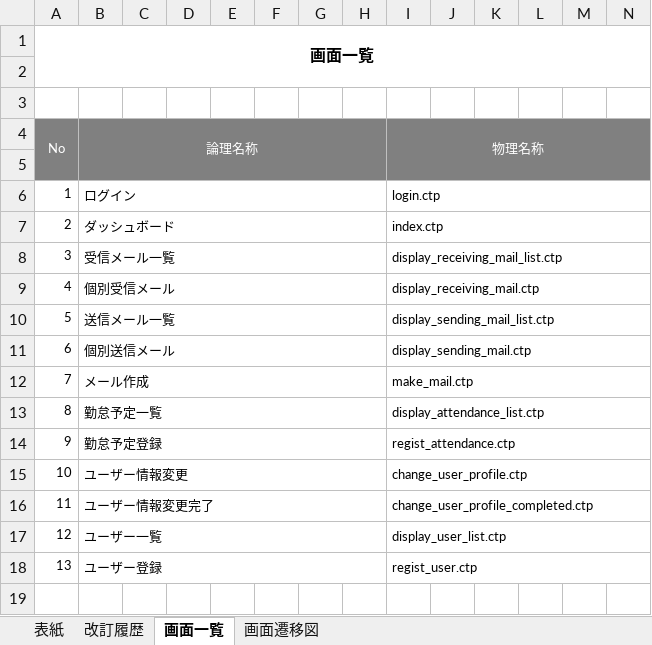
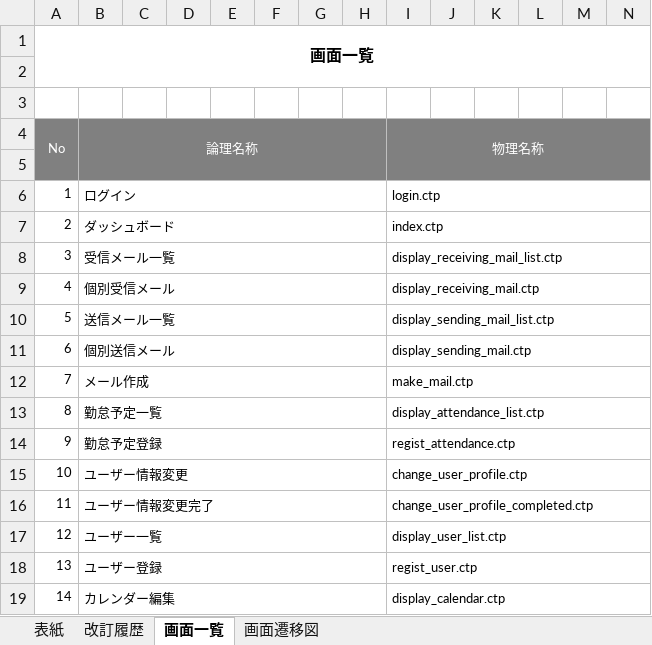
Before and after one commit to glambizm/connectyee, an Excel workbook: 30 設計/20 プログラム設計/10 機能設計/画面一覧.xlsx, sheet 画面一覧, drawn as a sheet; only a part is shown; values as stored, in another font and other column widths than the file's, no borders; rows hold the shown columns only; the diff names each change by its address in the sheet, - before the commit and + after, or states it on an @@ line.

```diff
--- a/30 設計/20 プログラム設計/10 機能設計/画面一覧.xlsx (sheet 画面一覧)
+++ b/30 設計/20 プログラム設計/10 機能設計/画面一覧.xlsx (sheet 画面一覧)
+row 19: 14 | カレンダー編集 |  |  |  |  |  |  | display_calendar.ctp
```
Also changed, not shown: charts or pictures, 20 要件/要件定義書.xlsx, 2 other files.
